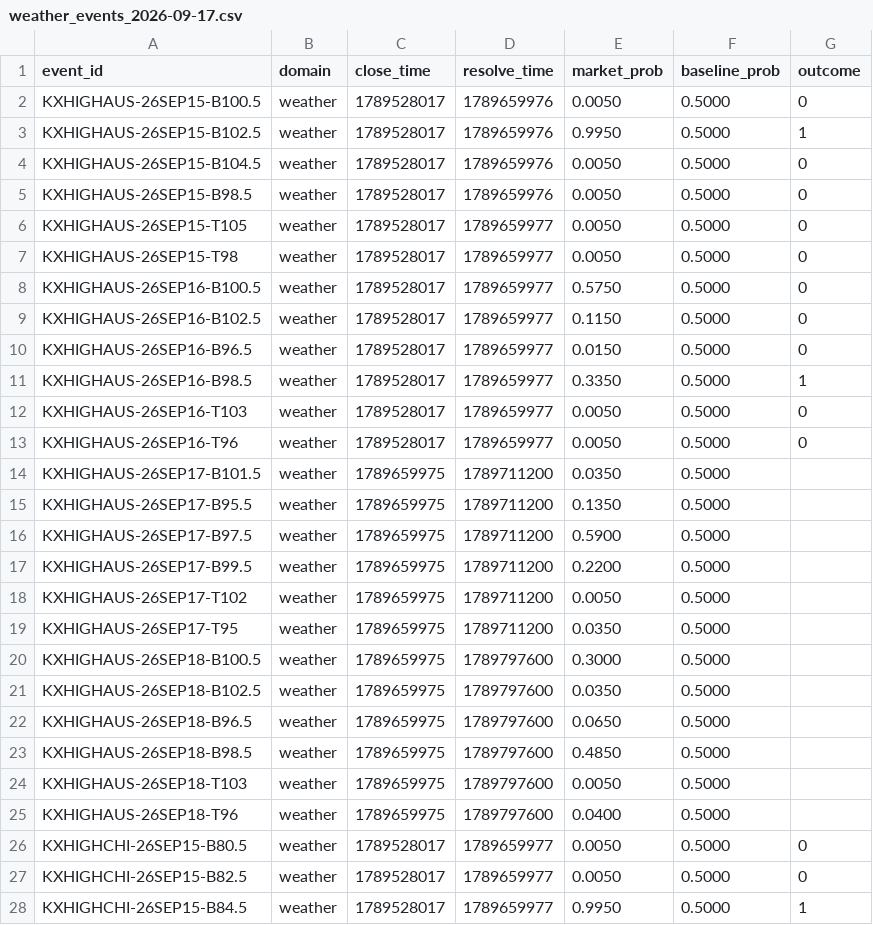
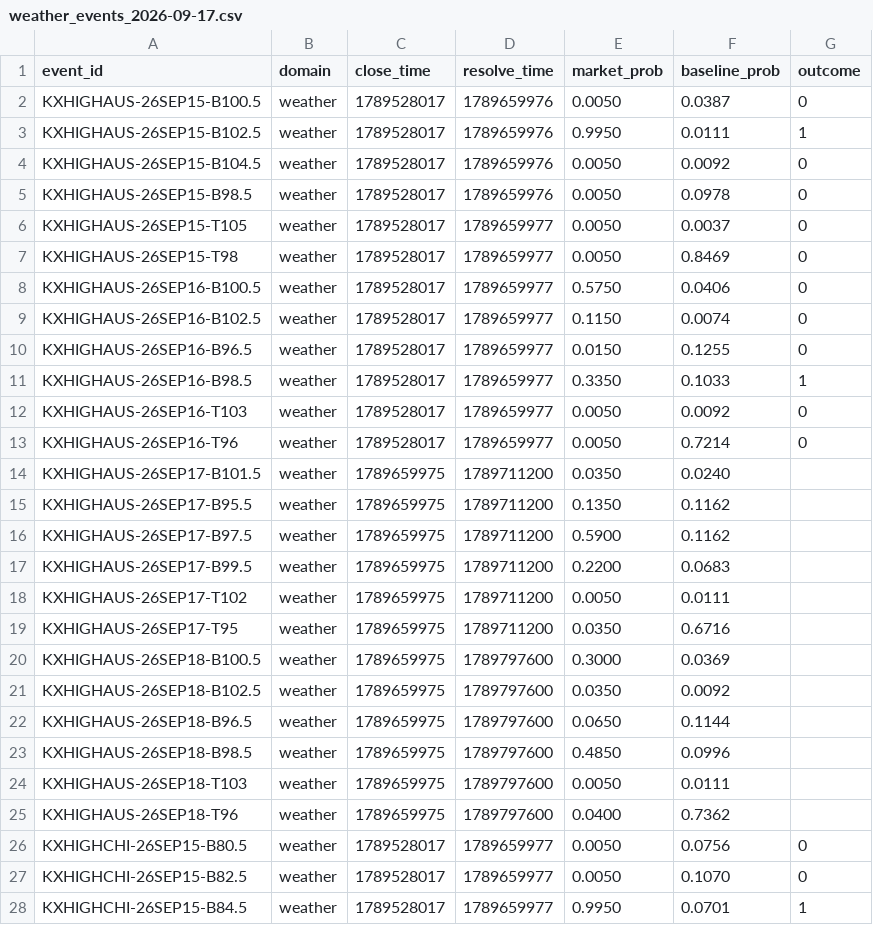
Before and after one commit to pointlessbassmusic-byte/pointless-repo, a CSV file: substrate/reports/weather_events_2026-09-17.csv, drawn as a sheet; only a part is shown; the diff covers the shown part only.

```diff
--- a/substrate/reports/weather_events_2026-09-17.csv
+++ b/substrate/reports/weather_events_2026-09-17.csv
@@ -1,28 +1,28 @@
 event_id,domain,close_time,resolve_time,market_prob,baseline_prob,outcome
-KXHIGHAUS-26SEP15-B100.5,weather,1789528017,1789659976,0.0050,0.5000,0
-KXHIGHAUS-26SEP15-B102.5,weather,1789528017,1789659976,0.9950,0.5000,1
-KXHIGHAUS-26SEP15-B104.5,weather,1789528017,1789659976,0.0050,0.5000,0
-KXHIGHAUS-26SEP15-B98.5,weather,1789528017,1789659976,0.0050,0.5000,0
-KXHIGHAUS-26SEP15-T105,weather,1789528017,1789659977,0.0050,0.5000,0
-KXHIGHAUS-26SEP15-T98,weather,1789528017,1789659977,0.0050,0.5000,0
-KXHIGHAUS-26SEP16-B100.5,weather,1789528017,1789659977,0.5750,0.5000,0
-KXHIGHAUS-26SEP16-B102.5,weather,1789528017,1789659977,0.1150,0.5000,0
-KXHIGHAUS-26SEP16-B96.5,weather,1789528017,1789659977,0.0150,0.5000,0
-KXHIGHAUS-26SEP16-B98.5,weather,1789528017,1789659977,0.3350,0.5000,1
-KXHIGHAUS-26SEP16-T103,weather,1789528017,1789659977,0.0050,0.5000,0
-KXHIGHAUS-26SEP16-T96,weather,1789528017,1789659977,0.0050,0.5000,0
-KXHIGHAUS-26SEP17-B101.5,weather,1789659975,1789711200,0.0350,0.5000,
-KXHIGHAUS-26SEP17-B95.5,weather,1789659975,1789711200,0.1350,0.5000,
-KXHIGHAUS-26SEP17-B97.5,weather,1789659975,1789711200,0.5900,0.5000,
-KXHIGHAUS-26SEP17-B99.5,weather,1789659975,1789711200,0.2200,0.5000,
-KXHIGHAUS-26SEP17-T102,weather,1789659975,1789711200,0.0050,0.5000,
-KXHIGHAUS-26SEP17-T95,weather,1789659975,1789711200,0.0350,0.5000,
-KXHIGHAUS-26SEP18-B100.5,weather,1789659975,1789797600,0.3000,0.5000,
-KXHIGHAUS-26SEP18-B102.5,weather,1789659975,1789797600,0.0350,0.5000,
-KXHIGHAUS-26SEP18-B96.5,weather,1789659975,1789797600,0.0650,0.5000,
-KXHIGHAUS-26SEP18-B98.5,weather,1789659975,1789797600,0.4850,0.5000,
-KXHIGHAUS-26SEP18-T103,weather,1789659975,1789797600,0.0050,0.5000,
-KXHIGHAUS-26SEP18-T96,weather,1789659975,1789797600,0.0400,0.5000,
-KXHIGHCHI-26SEP15-B80.5,weather,1789528017,1789659977,0.0050,0.5000,0
-KXHIGHCHI-26SEP15-B82.5,weather,1789528017,1789659977,0.0050,0.5000,0
-KXHIGHCHI-26SEP15-B84.5,weather,1789528017,1789659977,0.9950,0.5000,1
+KXHIGHAUS-26SEP15-B100.5,weather,1789528017,1789659976,0.0050,0.0387,0
+KXHIGHAUS-26SEP15-B102.5,weather,1789528017,1789659976,0.9950,0.0111,1
+KXHIGHAUS-26SEP15-B104.5,weather,1789528017,1789659976,0.0050,0.0092,0
+KXHIGHAUS-26SEP15-B98.5,weather,1789528017,1789659976,0.0050,0.0978,0
+KXHIGHAUS-26SEP15-T105,weather,1789528017,1789659977,0.0050,0.0037,0
+KXHIGHAUS-26SEP15-T98,weather,1789528017,1789659977,0.0050,0.8469,0
+KXHIGHAUS-26SEP16-B100.5,weather,1789528017,1789659977,0.5750,0.0406,0
+KXHIGHAUS-26SEP16-B102.5,weather,1789528017,1789659977,0.1150,0.0074,0
+KXHIGHAUS-26SEP16-B96.5,weather,1789528017,1789659977,0.0150,0.1255,0
+KXHIGHAUS-26SEP16-B98.5,weather,1789528017,1789659977,0.3350,0.1033,1
+KXHIGHAUS-26SEP16-T103,weather,1789528017,1789659977,0.0050,0.0092,0
+KXHIGHAUS-26SEP16-T96,weather,1789528017,1789659977,0.0050,0.7214,0
+KXHIGHAUS-26SEP17-B101.5,weather,1789659975,1789711200,0.0350,0.0240,
+KXHIGHAUS-26SEP17-B95.5,weather,1789659975,1789711200,0.1350,0.1162,
+KXHIGHAUS-26SEP17-B97.5,weather,1789659975,1789711200,0.5900,0.1162,
+KXHIGHAUS-26SEP17-B99.5,weather,1789659975,1789711200,0.2200,0.0683,
+KXHIGHAUS-26SEP17-T102,weather,1789659975,1789711200,0.0050,0.0111,
+KXHIGHAUS-26SEP17-T95,weather,1789659975,1789711200,0.0350,0.6716,
+KXHIGHAUS-26SEP18-B100.5,weather,1789659975,1789797600,0.3000,0.0369,
+KXHIGHAUS-26SEP18-B102.5,weather,1789659975,1789797600,0.0350,0.0092,
+KXHIGHAUS-26SEP18-B96.5,weather,1789659975,1789797600,0.0650,0.1144,
+KXHIGHAUS-26SEP18-B98.5,weather,1789659975,1789797600,0.4850,0.0996,
+KXHIGHAUS-26SEP18-T103,weather,1789659975,1789797600,0.0050,0.0111,
+KXHIGHAUS-26SEP18-T96,weather,1789659975,1789797600,0.0400,0.7362,
+KXHIGHCHI-26SEP15-B80.5,weather,1789528017,1789659977,0.0050,0.0756,0
+KXHIGHCHI-26SEP15-B82.5,weather,1789528017,1789659977,0.0050,0.1070,0
+KXHIGHCHI-26SEP15-B84.5,weather,1789528017,1789659977,0.9950,0.0701,1
```
Also changed, not shown: 141 edited cells elsewhere in this file, 4 other files.
